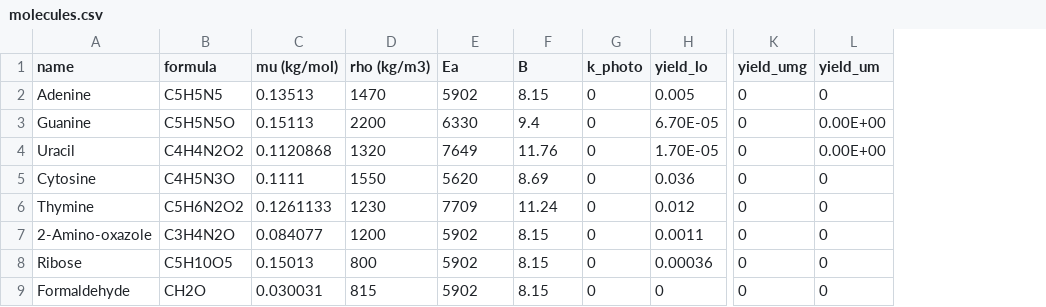
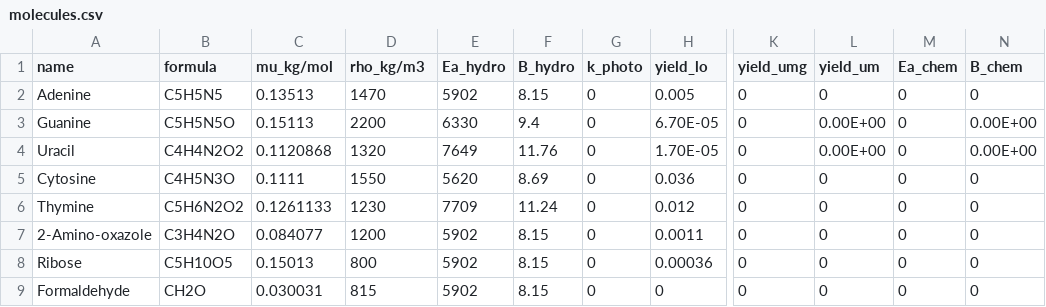
Before and after one commit to vik-ell/P3_Project, a CSV file: molecules.csv, drawn as a sheet; only a part is shown, gaps mark what is left out; the diff names each change by its address in the sheet, - before the commit and + after, or states it on an @@ line.

```diff
--- a/molecules.csv
+++ b/molecules.csv
+column M (Ea_chem), rows 2-9: all 0
+column N (B_chem), rows 2-9: 0 | 0.00E+00 | 0.00E+00 | 0 | 0 | 0 | 0 | 0
-C1: mu (kg/mol)
+C1: mu_kg/mol
-D1: rho (kg/m3)
+D1: rho_kg/m3
-E1: Ea
+E1: Ea_hydro
-F1: B
+F1: B_hydro
```
Also changed, not shown: 2 other files.
